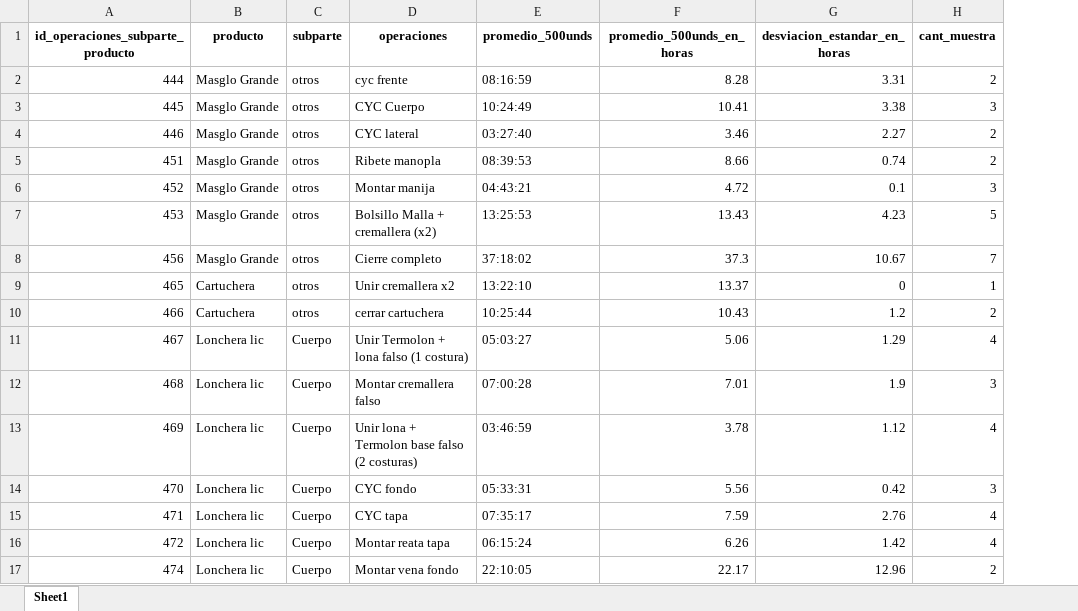
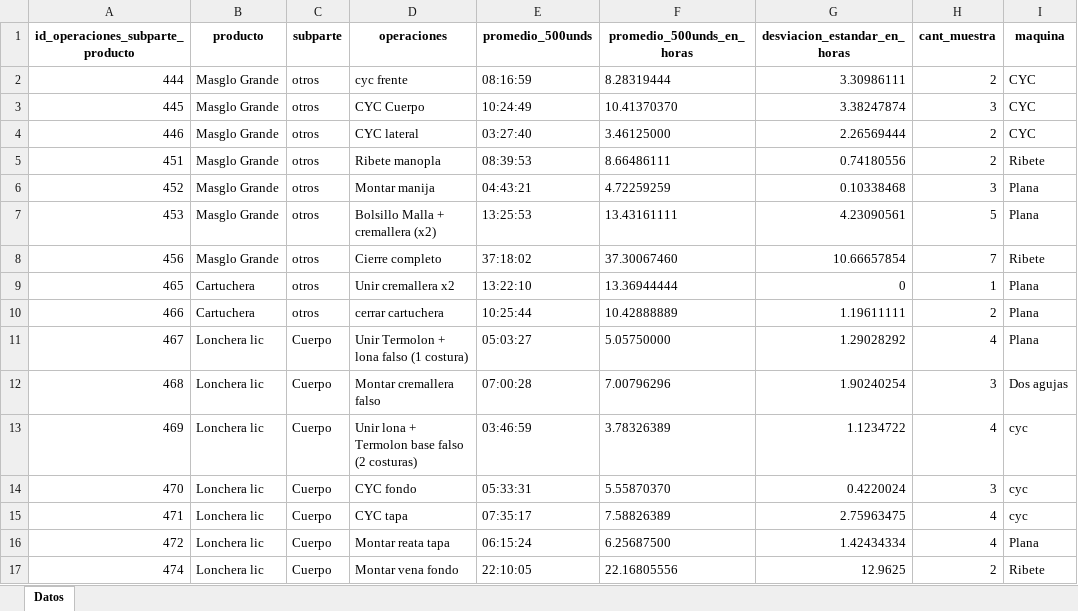
Before and after one commit to ibarajas248/Tiempos_produccion_khushi, an Excel workbook: datos_generales.xlsx, sheet Datos, drawn as a sheet; only a part is shown; values as stored, in another font and other column widths than the file's, no borders; the diff covers the shown part only; the diff names each change by its address in the sheet, - before the commit and + after, or states it on an @@ line.

```diff
--- a/datos_generales.xlsx (sheet Datos)
+++ b/datos_generales.xlsx (sheet Datos)
-sheet tab: Sheet1
+sheet tab: Datos
+column I (maquina), rows 2-17: CYC | CYC | CYC | Ribete | Plana | Plana | Ribete | Plana | Plana | Plana | Dos agujas | cyc | cyc | cyc | Plana | Ribete
-F2 (promedio_500unds_en_horas): 8.28
+F2 (promedio_500unds_en_horas): 8.28319444
-G2 (desviacion_estandar_en_horas): 3.31
+G2 (desviacion_estandar_en_horas): 3.30986111
-F3 (promedio_500unds_en_horas): 10.41
+F3 (promedio_500unds_en_horas): 10.41370370
-G3 (desviacion_estandar_en_horas): 3.38
+G3 (desviacion_estandar_en_horas): 3.38247874
-F4 (promedio_500unds_en_horas): 3.46
+F4 (promedio_500unds_en_horas): 3.46125000
-G4 (desviacion_estandar_en_horas): 2.27
+G4 (desviacion_estandar_en_horas): 2.26569444
-F5 (promedio_500unds_en_horas): 8.66
+F5 (promedio_500unds_en_horas): 8.66486111
-G5 (desviacion_estandar_en_horas): 0.74
+G5 (desviacion_estandar_en_horas): 0.74180556
-F6 (promedio_500unds_en_horas): 4.72
+F6 (promedio_500unds_en_horas): 4.72259259
-G6 (desviacion_estandar_en_horas): 0.1
+G6 (desviacion_estandar_en_horas): 0.10338468
-F7 (promedio_500unds_en_horas): 13.43
+F7 (promedio_500unds_en_horas): 13.43161111
-G7 (desviacion_estandar_en_horas): 4.23
+G7 (desviacion_estandar_en_horas): 4.23090561
-F8 (promedio_500unds_en_horas): 37.3
+F8 (promedio_500unds_en_horas): 37.30067460
-G8 (desviacion_estandar_en_horas): 10.67
+G8 (desviacion_estandar_en_horas): 10.66657854
-F9 (promedio_500unds_en_horas): 13.37
+F9 (promedio_500unds_en_horas): 13.36944444
-F10 (promedio_500unds_en_horas): 10.43
+F10 (promedio_500unds_en_horas): 10.42888889
-G10 (desviacion_estandar_en_horas): 1.2
+G10 (desviacion_estandar_en_horas): 1.19611111
-F11 (promedio_500unds_en_horas): 5.06
+F11 (promedio_500unds_en_horas): 5.05750000
-G11 (desviacion_estandar_en_horas): 1.29
+G11 (desviacion_estandar_en_horas): 1.29028292
-F12 (promedio_500unds_en_horas): 7.01
+F12 (promedio_500unds_en_horas): 7.00796296
-G12 (desviacion_estandar_en_horas): 1.9
+G12 (desviacion_estandar_en_horas): 1.90240254
-F13 (promedio_500unds_en_horas): 3.78
+F13 (promedio_500unds_en_horas): 3.78326389
-G13 (desviacion_estandar_en_horas): 1.12
+G13 (desviacion_estandar_en_horas): 1.1234722
-F14 (promedio_500unds_en_horas): 5.56
+F14 (promedio_500unds_en_horas): 5.55870370
-G14 (desviacion_estandar_en_horas): 0.42
+G14 (desviacion_estandar_en_horas): 0.4220024
-F15 (promedio_500unds_en_horas): 7.59
+F15 (promedio_500unds_en_horas): 7.58826389
-G15 (desviacion_estandar_en_horas): 2.76
+G15 (desviacion_estandar_en_horas): 2.75963475
-F16 (promedio_500unds_en_horas): 6.26
+F16 (promedio_500unds_en_horas): 6.25687500
-G16 (desviacion_estandar_en_horas): 1.42
+G16 (desviacion_estandar_en_horas): 1.42434334
-F17 (promedio_500unds_en_horas): 22.17
+F17 (promedio_500unds_en_horas): 22.16805556
-G17 (desviacion_estandar_en_horas): 12.96
+G17 (desviacion_estandar_en_horas): 12.9625
```
Also changed, not shown: 1 added row, 1 removed row and 495 edited cells elsewhere in this sheet, datos_empleados.xlsx, datos_empleados_todas.xlsx, 1 other file.
